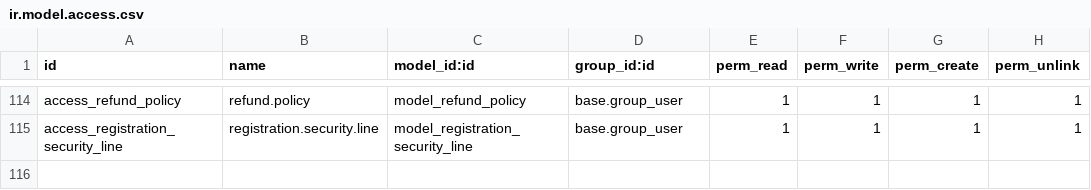
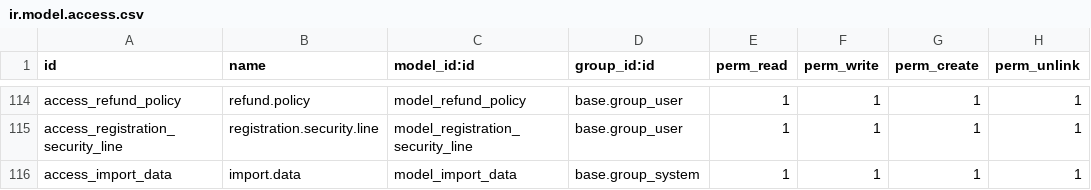
Before and after one commit to devopsaetos/midlanddev, a CSV file: real_estate/security/ir.model.access.csv, drawn as a sheet; only a part is shown, gaps mark what is left out.

Commit message:
[Fix]real_estate

```diff
--- a/real_estate/security/ir.model.access.csv
+++ b/real_estate/security/ir.model.access.csv
@@ -115 +115,2 @@ access_refund_policy,refund.policy,model_refund_policy,base.group_user,1,1,1,1
 access_registration_security_line,registration.security.line,model_registration_security_line,base.group_user,1,1,1,1
+access_import_data,import.data,model_import_data,base.group_system,1,1,1,1
```
Also changed, not shown: 3 other files.
